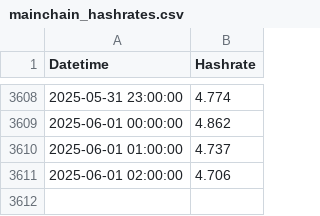
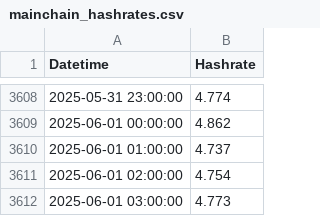
Before and after one commit to NadimGhaznavi/Db4E, a CSV file: data/mainchain_hashrates.csv, drawn as a sheet; only a part is shown, gaps mark what is left out.

Commit message:
New hashrate data export

```diff
--- a/data/mainchain_hashrates.csv
+++ b/data/mainchain_hashrates.csv
@@ -3610,2 +3610,3 @@ Datetime,Hashrate
 2025-06-01 01:00:00,4.737
-2025-06-01 02:00:00,4.706
+2025-06-01 02:00:00,4.754
+2025-06-01 03:00:00,4.773
```
